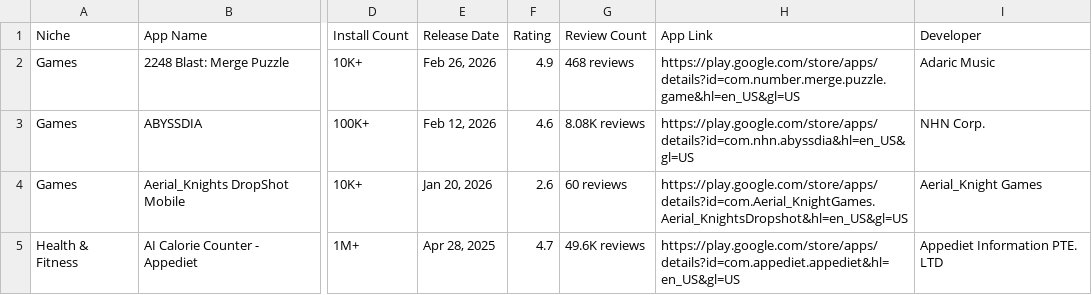
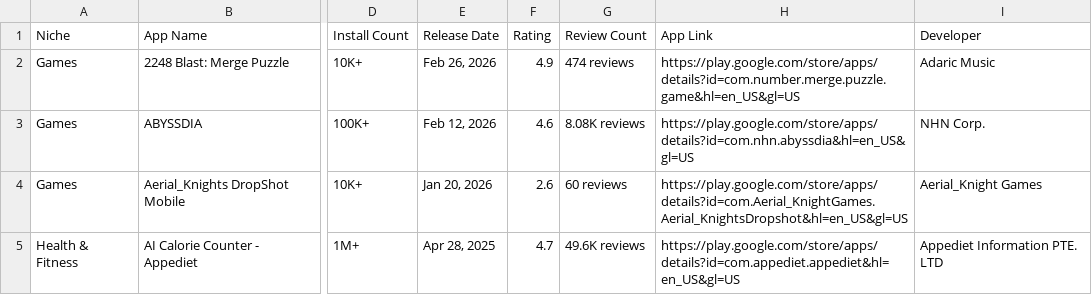
Before and after one commit to zakariaferzazi/automations_saso, a CSV file: google_play_apps.csv, drawn as a sheet; only a part is shown, gaps mark what is left out; the diff covers the shown part only; the diff names each change by its address in the sheet, - before the commit and + after, or states it on an @@ line.

```diff
--- a/google_play_apps.csv
+++ b/google_play_apps.csv
-G2 (Review Count): 468 reviews
+G2 (Review Count): 474 reviews
```
Also changed, not shown: 20 edited cells elsewhere in this file.
